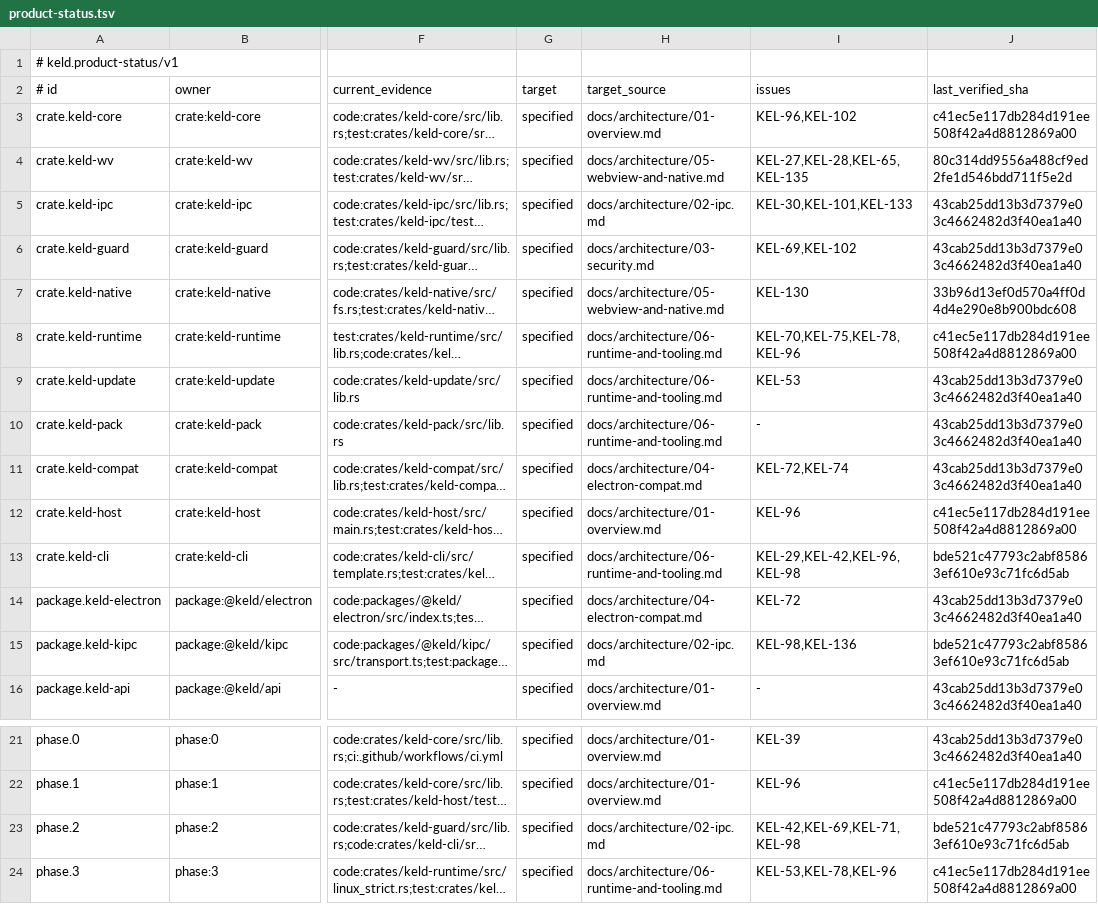
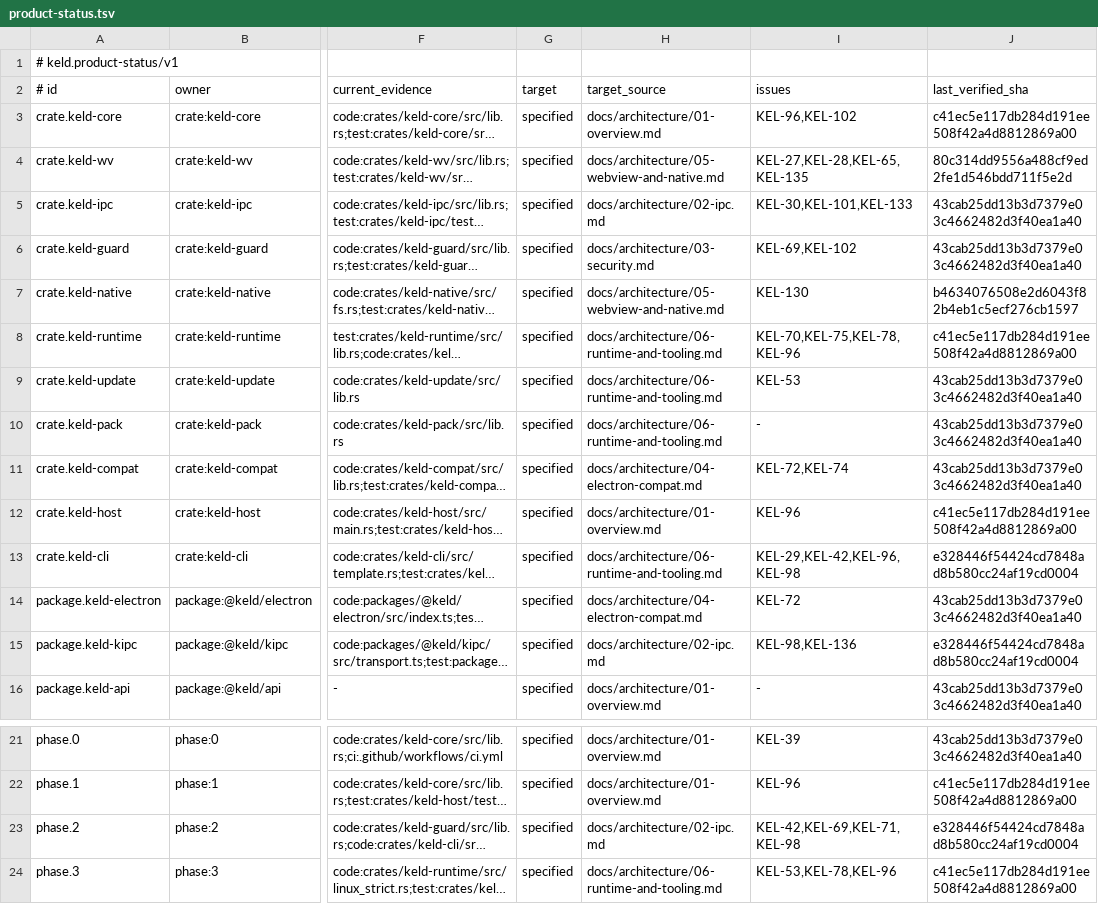
Before and after one commit to gyldlab/keld, a TSV file: docs/engineering/product-status.tsv, drawn as a sheet; only a part is shown, gaps mark what is left out; long unchanged cells end in …; the diff names each change by its address in the sheet, - before the commit and + after, or states it on an @@ line.

Commit message:
docs(status): bind rebased retained broker evidence

```diff
--- a/docs/engineering/product-status.tsv
+++ b/docs/engineering/product-status.tsv
-J7 (last_verified_sha): 33b96d13ef0d570a4ff0d4d4e290e8b900bdc608
+J7 (last_verified_sha): b4634076508e2d6043f82b4eb1c5ecf276cb1597
-J13 (last_verified_sha): bde521c47793c2abf85863ef610e93c71fc6d5ab
+J13 (last_verified_sha): e328446f54424cd7848ad8b580cc24af19cd0004
-J15 (last_verified_sha): bde521c47793c2abf85863ef610e93c71fc6d5ab
+J15 (last_verified_sha): e328446f54424cd7848ad8b580cc24af19cd0004
-J23 (last_verified_sha): bde521c47793c2abf85863ef610e93c71fc6d5ab
+J23 (last_verified_sha): e328446f54424cd7848ad8b580cc24af19cd0004
```
Also changed, not shown: 2 other files.
